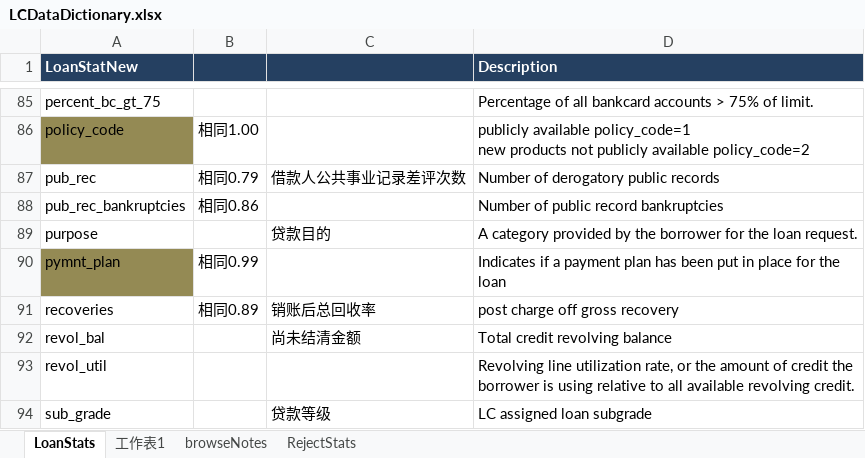
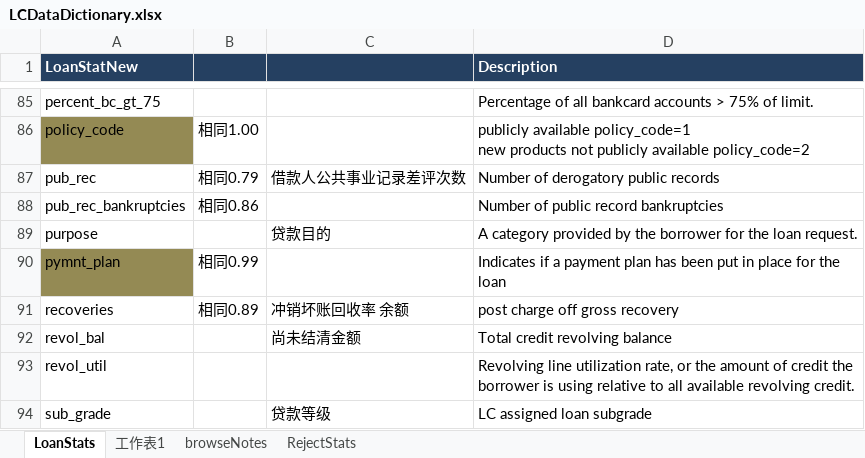
Before and after one commit to kelly-lee/python_demo, an Excel workbook: skl_demo/LCDataDictionary.xlsx, sheet LoanStats, drawn as a sheet; only a part is shown, gaps mark what is left out; values as stored, in another font and other column widths than the file's, no borders; the diff names each change by its address in the sheet, - before the commit and + after, or states it on an @@ line.

```diff
--- a/skl_demo/LCDataDictionary.xlsx (sheet LoanStats)
+++ b/skl_demo/LCDataDictionary.xlsx (sheet LoanStats)
-C91: 销账后总回收率
+C91: 冲销坏账回收率 余额
```
Also changed, not shown: sheet 工作表1, 1 other file.
